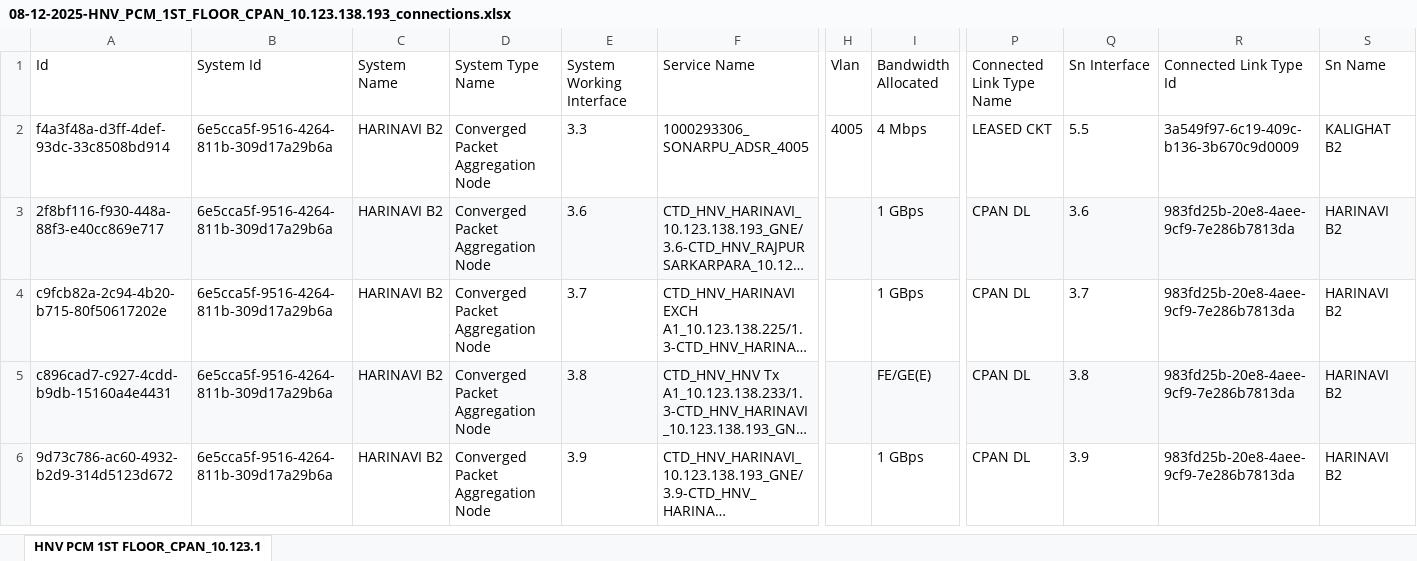
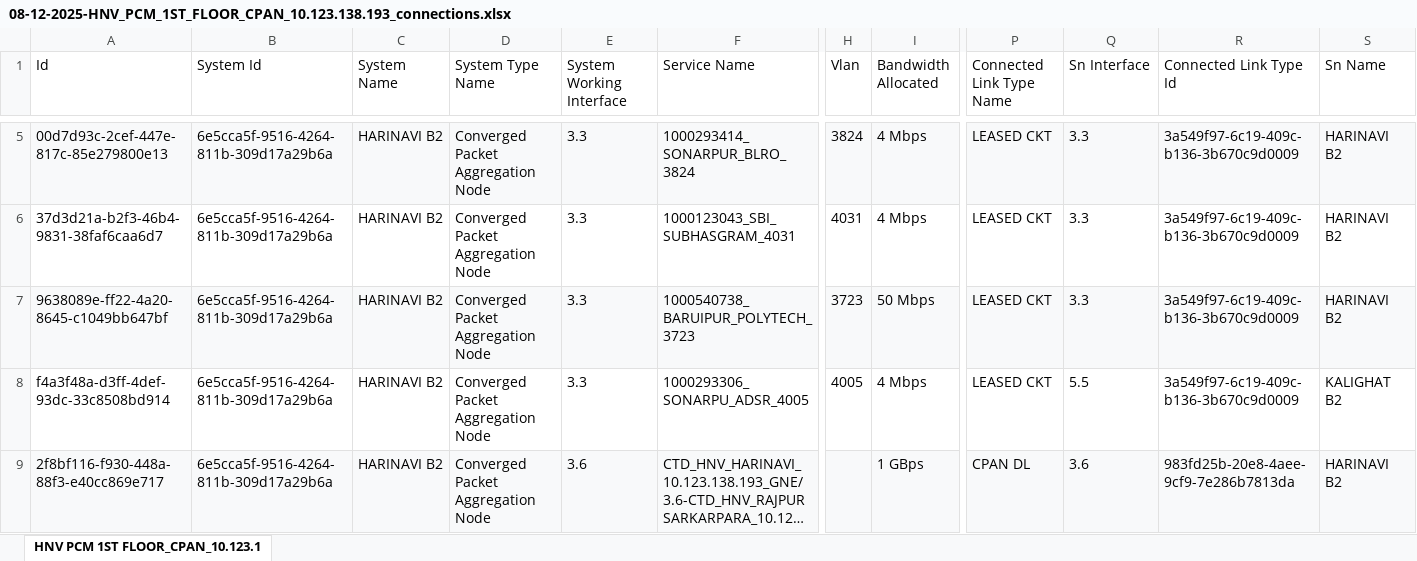
Before and after one commit to sdetmharinavi/hnvtx, an Excel workbook: data/services_backup/08-12-2025-HNV_PCM_1ST_FLOOR_CPAN_10.123.138.193_connections.xlsx, sheet HNV PCM 1ST FLOOR_CPAN_10.123.1, drawn as a sheet; only a part is shown, gaps mark what is left out; the shorter side is filled out with more unchanged rows; long unchanged cells end in …; values as stored, in another font and other column widths than the file's, no borders; rows hold the shown columns only; the diff covers the shown part only; the diff names each change by its address in the sheet, - before the commit and + after, or states it on an @@ line.

```diff
--- a/data/services_backup/08-12-2025-HNV_PCM_1ST_FLOOR_CPAN_10.123.138.193_connections.xlsx (sheet HNV PCM 1ST FLOOR_CPAN_10.123.1)
+++ b/data/services_backup/08-12-2025-HNV_PCM_1ST_FLOOR_CPAN_10.123.138.193_connections.xlsx (sheet HNV PCM 1ST FLOOR_CPAN_10.123.1)
+row 5: 00d7d93c-2cef-447e-817c-85e279800e13 | 6e5cca5f-9516-4264-811b-309d17a29b6a | HARINAVI B2 | Converged Packet Aggregation Node | 3.3 | 1000293414_SONARPUR_BLRO_3824 | 3824 | 4 Mbps | LEASED CKT | 3.3 | 3a549f97-6c19-409c-b136-3b670c9d0009 | HARINAVI B2
+row 6: 37d3d21a-b2f3-46b4-9831-38faf6caa6d7 | 6e5cca5f-9516-4264-811b-309d17a29b6a | HARINAVI B2 | Converged Packet Aggregation Node | 3.3 | 1000123043_SBI_SUBHASGRAM_4031 | 4031 | 4 Mbps | LEASED CKT | 3.3 | 3a549f97-6c19-409c-b136-3b670c9d0009 | HARINAVI B2
+row 7: 9638089e-ff22-4a20-8645-c1049bb647bf | 6e5cca5f-9516-4264-811b-309d17a29b6a | HARINAVI B2 | Converged Packet Aggregation Node | 3.3 | 1000540738_BARUIPUR_POLYTECH_3723 | 3723 | 50 Mbps | LEASED CKT | 3.3 | 3a549f97-6c19-409c-b136-3b670c9d0009 | HARINAVI B2
```
Also changed, not shown: 6 added rows elsewhere in this sheet, data/08-12-2025-All_Services.xlsx, data/08-12-2025-lookup_types-all.xlsx, 2 other files.
